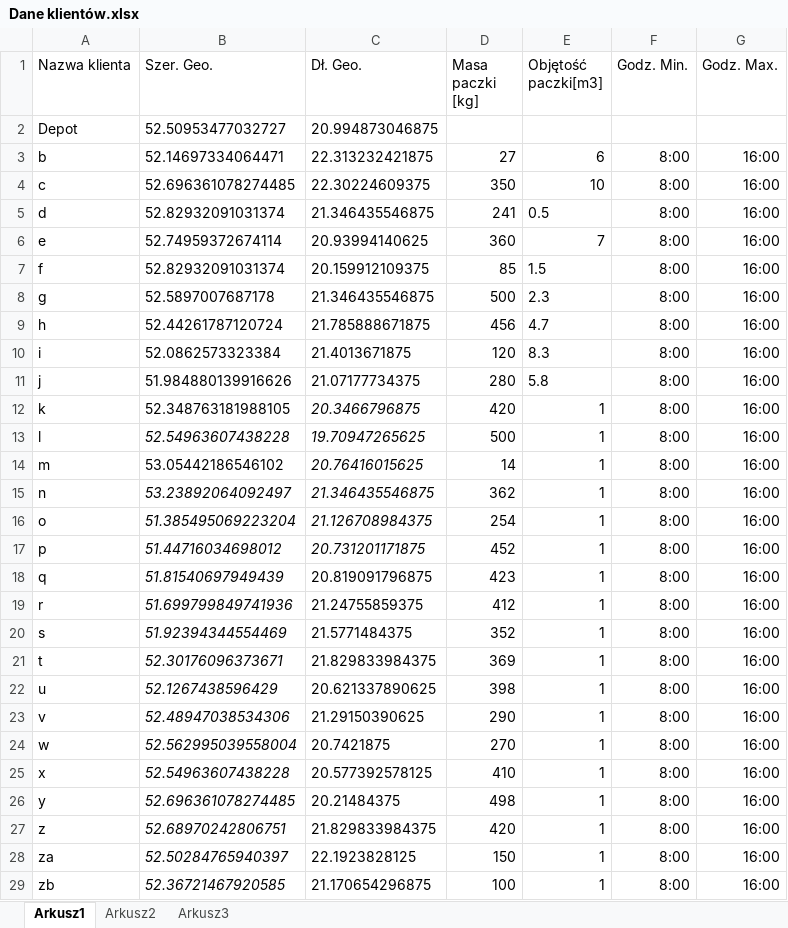
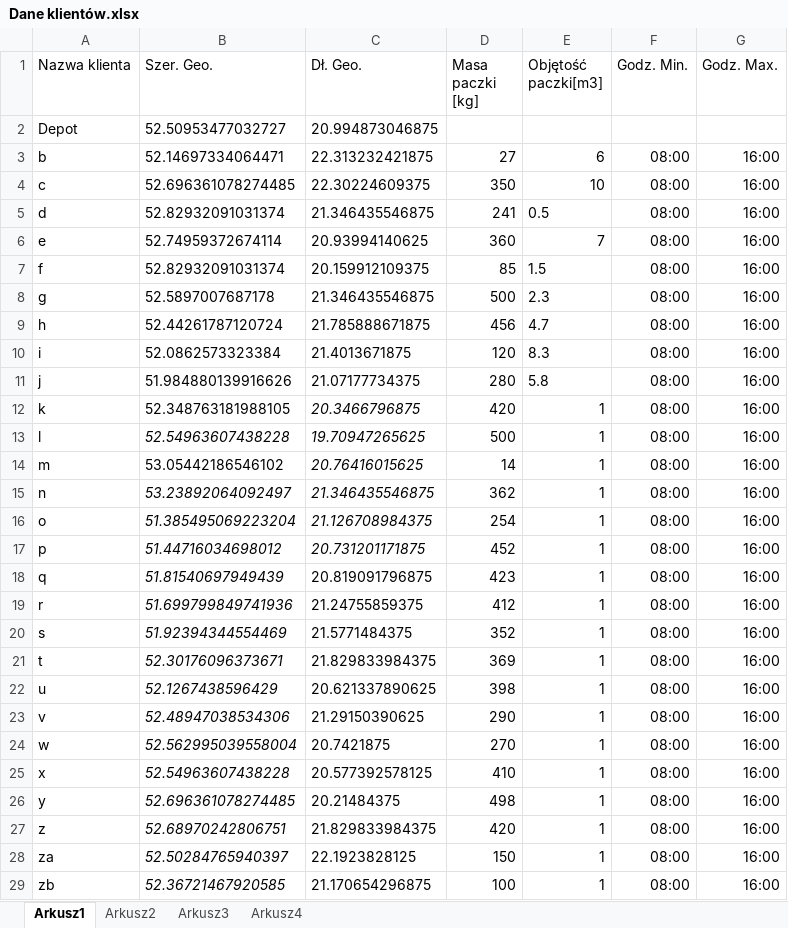
Before and after one commit to bajmer/vrp, an Excel workbook: input/Dane klientów.xlsx, sheet Arkusz1, drawn as a sheet; only a part is shown; values as stored, in another font and other column widths than the file's, no borders; the diff covers the shown part only; the diff names each change by its address in the sheet, - before the commit and + after, or states it on an @@ line.

```diff
--- a/input/Dane klientów.xlsx (sheet Arkusz1)
+++ b/input/Dane klientów.xlsx (sheet Arkusz1)
+sheet tab: Arkusz4
-F3:F29 (Godz. Min.): 8:00
+F3:F29 (Godz. Min.): 08:00
```
Also changed, not shown: 42 edited cells elsewhere in this sheet, sheet Arkusz3, sheet Arkusz2, 8 other files.
